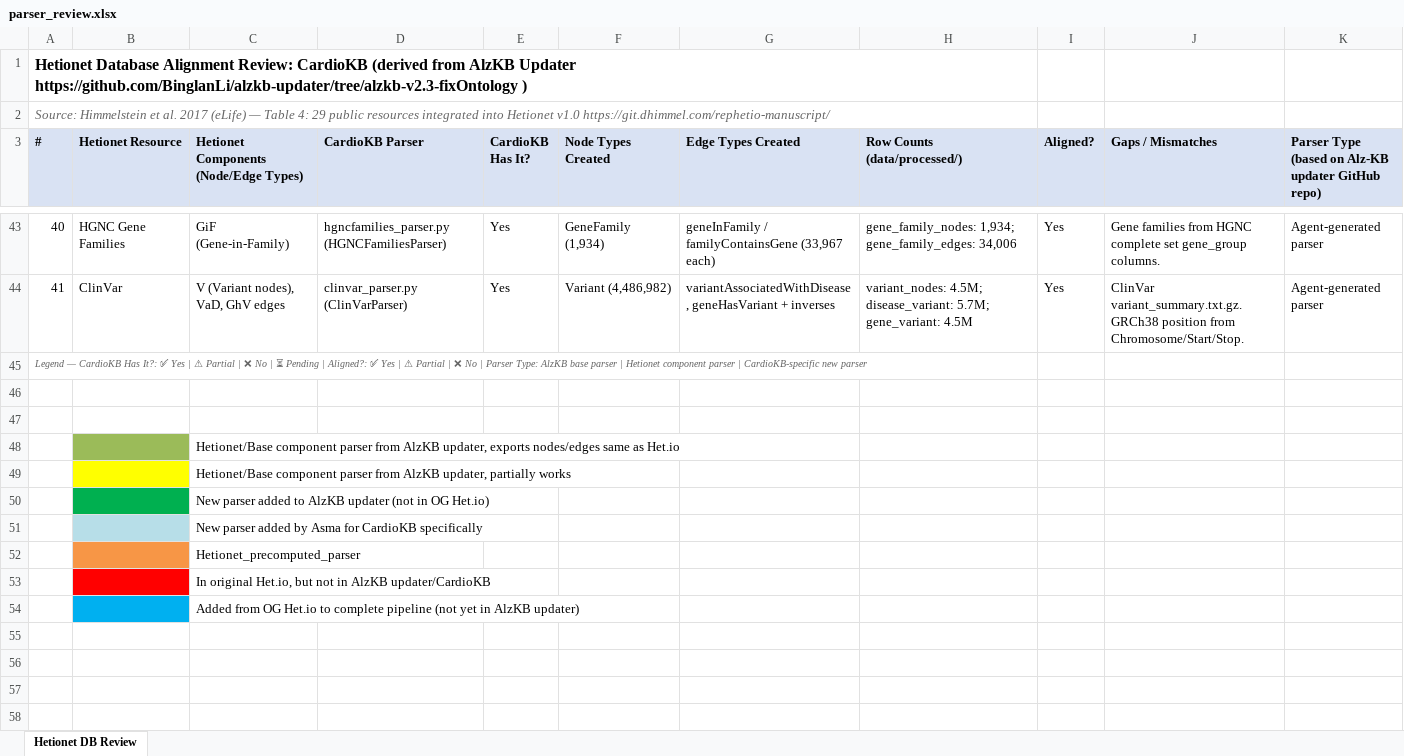
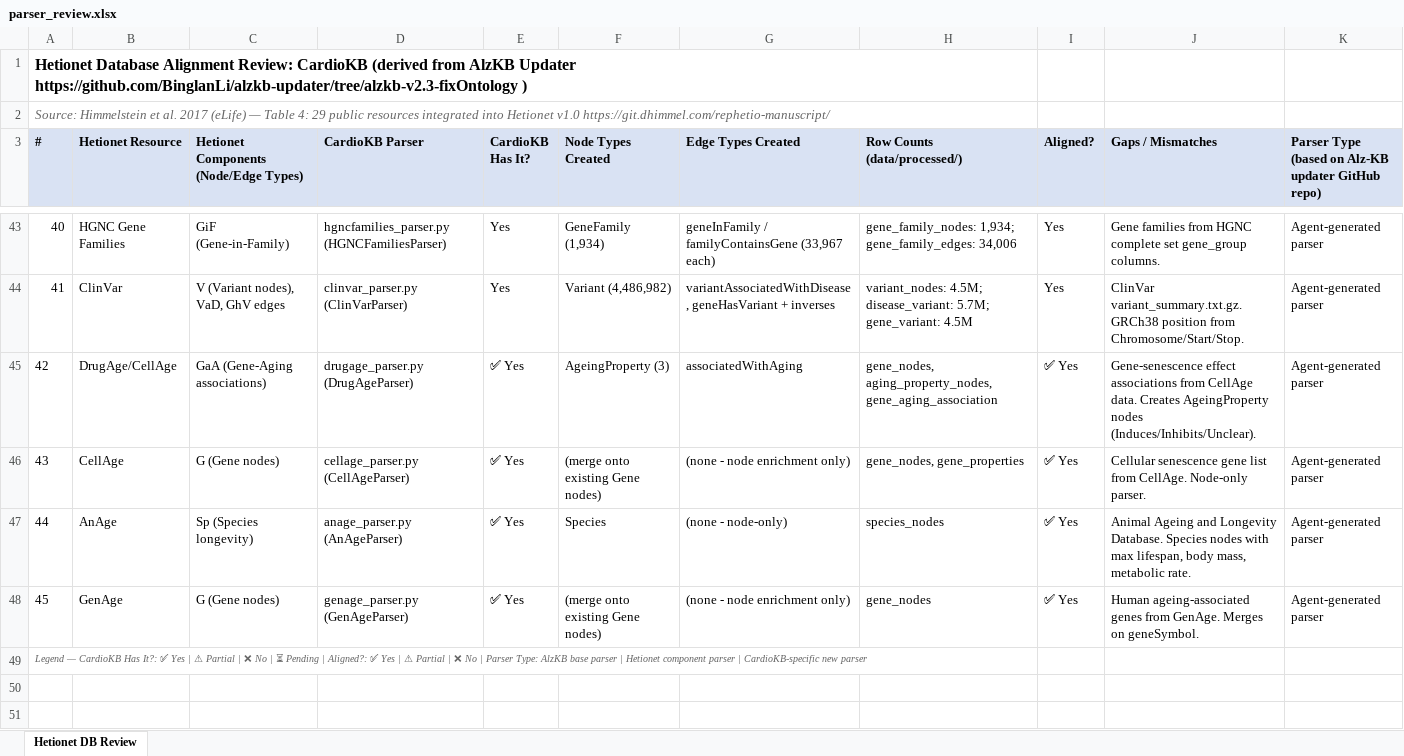
Before and after one commit to aysmayyy/CardioKB, an Excel workbook: docs/parser_review.xlsx, sheet Hetionet DB Review, drawn as a sheet; only a part is shown, gaps mark what is left out; the shorter side is filled out with more unchanged rows; values as stored, in another font and other column widths than the file's, no borders; the diff names each change by its address in the sheet, - before the commit and + after, or states it on an @@ line.

```diff
--- a/docs/parser_review.xlsx (sheet Hetionet DB Review)
+++ b/docs/parser_review.xlsx (sheet Hetionet DB Review)
+row 45: 42 | DrugAge/CellAge | GaA (Gene-Aging associations) | drugage_parser.py (DrugAgeParser) | ✅ Yes | AgeingProperty (3) | associatedWithAging | gene_nodes, aging_property_nodes, gene_aging_association | ✅ Yes | Gene-senescence effect associations from CellAge data. Creates AgeingProperty nodes (Induces/Inhibits/Unclear). | Agent-generated parser
+row 46: 43 | CellAge | G (Gene nodes) | cellage_parser.py (CellAgeParser) | ✅ Yes | (merge onto existing Gene nodes) | (none - node enrichment only) | gene_nodes, gene_properties | ✅ Yes | Cellular senescence gene list from CellAge. Node-only parser. | Agent-generated parser
+row 47: 44 | AnAge | Sp (Species longevity) | anage_parser.py (AnAgeParser) | ✅ Yes | Species | (none - node-only) | species_nodes | ✅ Yes | Animal Ageing and Longevity Database. Species nodes with max lifespan, body mass, metabolic rate. | Agent-generated parser
+row 48: 45 | GenAge | G (Gene nodes) | genage_parser.py (GenAgeParser) | ✅ Yes | (merge onto existing Gene nodes) | (none - node enrichment only) | gene_nodes | ✅ Yes | Human ageing-associated genes from GenAge. Merges on geneSymbol. | Agent-generated parser
```
Also changed, not shown: 1 other file.
